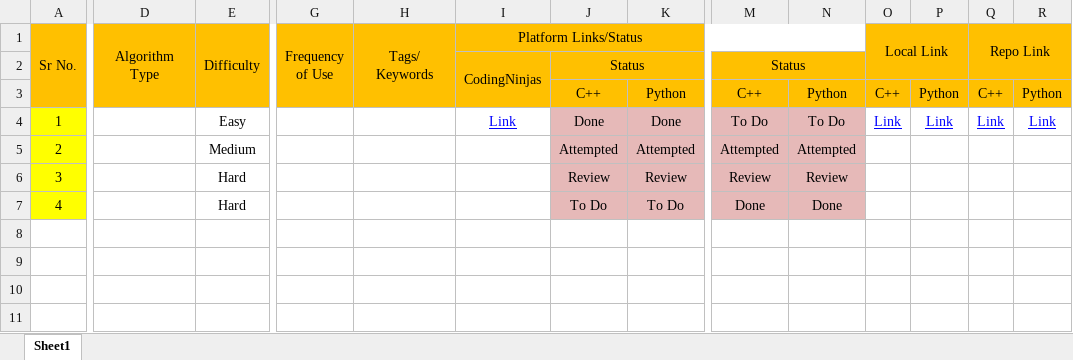
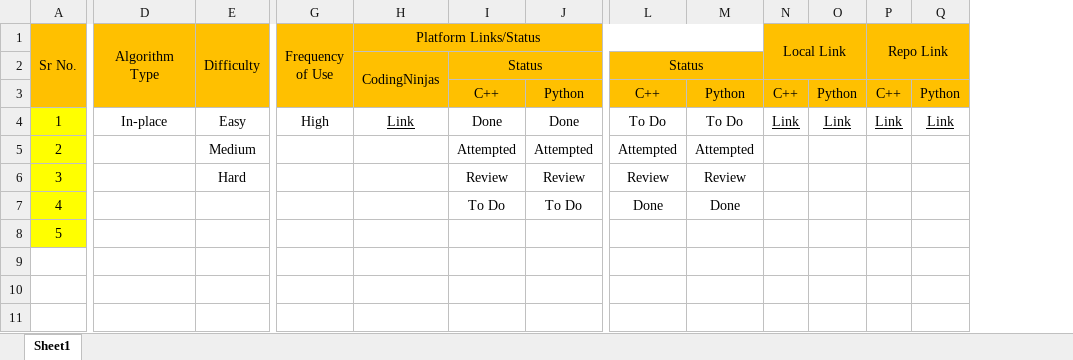
Before and after one commit to MuzammilMulla04/DSA, an Excel workbook: Resources/Index.xlsx, sheet Sheet1, drawn as a sheet; only a part is shown, gaps mark what is left out; values as stored, in another font and other column widths than the file's, no borders; conditional formats not drawn; removed rows and columns are numbered as before the commit, all else as after; the diff names each change by its address in the sheet, - before the commit and + after, or states it on an @@ line.

Commit message:
updated index

```diff
--- a/Resources/Index.xlsx (sheet Sheet1)
+++ b/Resources/Index.xlsx (sheet Sheet1)
-column H (Tags/ Keywords), empty
-D4 (Algorithm Type): (empty)
+D4 (Algorithm Type): In-place
-G4 (Frequency of Use): (empty)
+G4 (Frequency of Use): High
-H4 text colour: #0000FF
+H4 text colour: black
-I4:J7 fill: #E6B9B8
+I4:J7 fill: none
-L4:M7 fill: #E6B9B8
+L4:M7 fill: none
-N4:Q4 text colour: #0000FF
+N4:Q4 text colour: black
-E7 (Difficulty): Hard
+E7 (Difficulty): (empty)
-A8 (Sr No.): (empty)
+A8 (Sr No.): 5
-A8 fill: none
+A8 fill: #FFFF00
```
